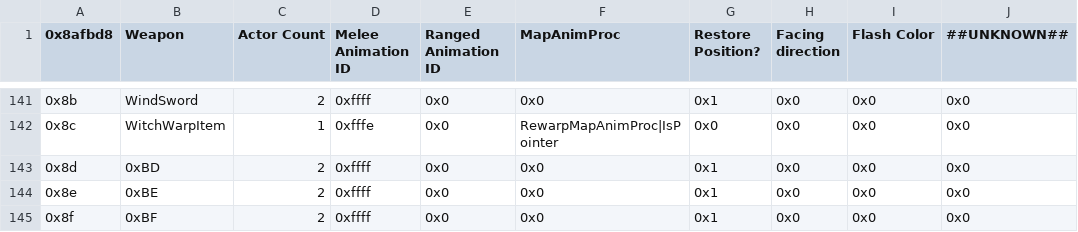
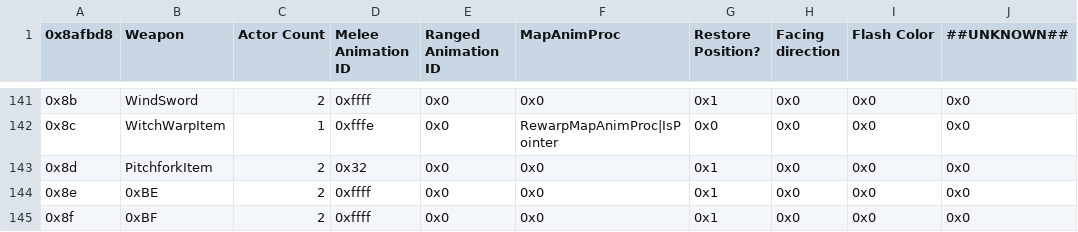
Before and after one commit to HyperGammaSpaces/SacredEchoes, a CSV file: Tables/Items/ItemAnimationTable.csv, drawn as a sheet; only a part is shown, gaps mark what is left out; the diff names each change by its address in the sheet, - before the commit and + after, or states it on an @@ line.

Commit message:
add pitchfork item and necessary text strings

```diff
--- a/Tables/Items/ItemAnimationTable.csv
+++ b/Tables/Items/ItemAnimationTable.csv
-B143 (Weapon): 0xBD
+B143 (Weapon): PitchforkItem
-D143 (Melee Animation ID): 0xffff
+D143 (Melee Animation ID): 0x32
```
Also changed, not shown: Tables/Items/ItemTable.csv, 52 other files.
